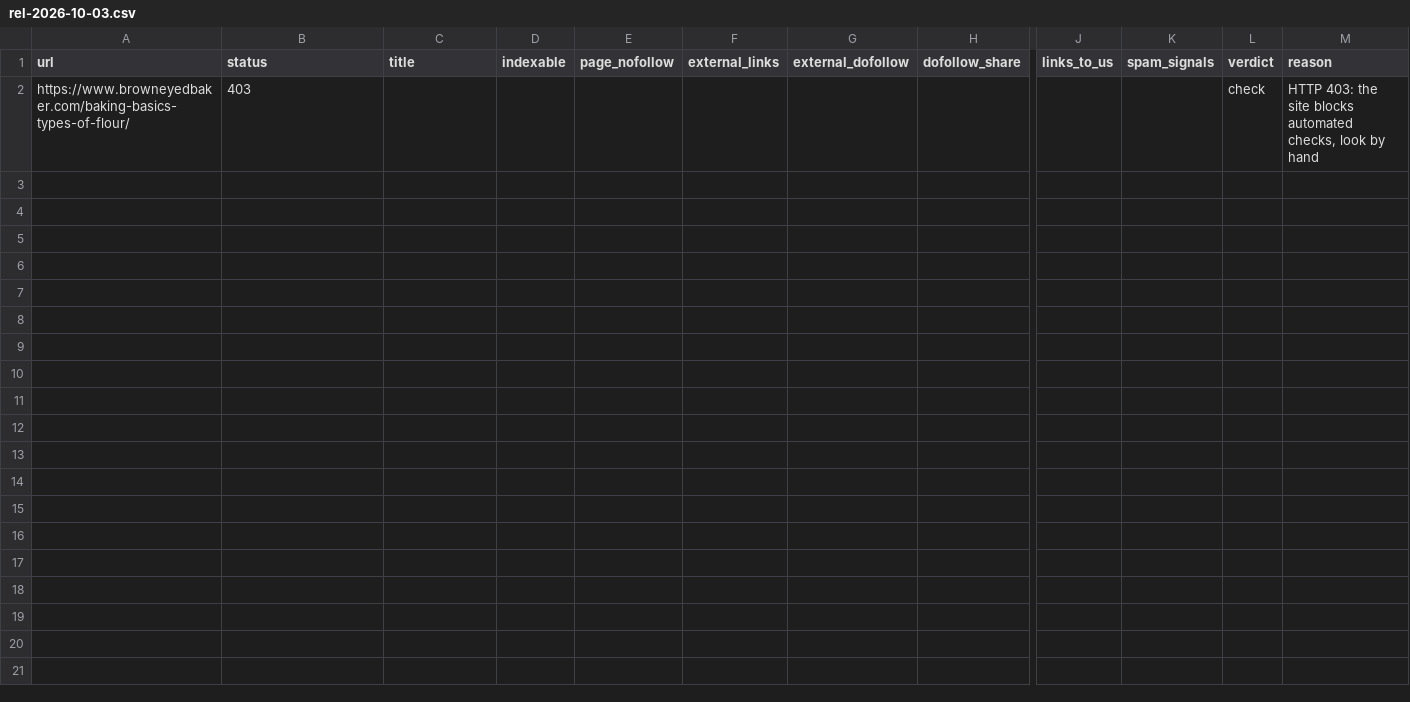
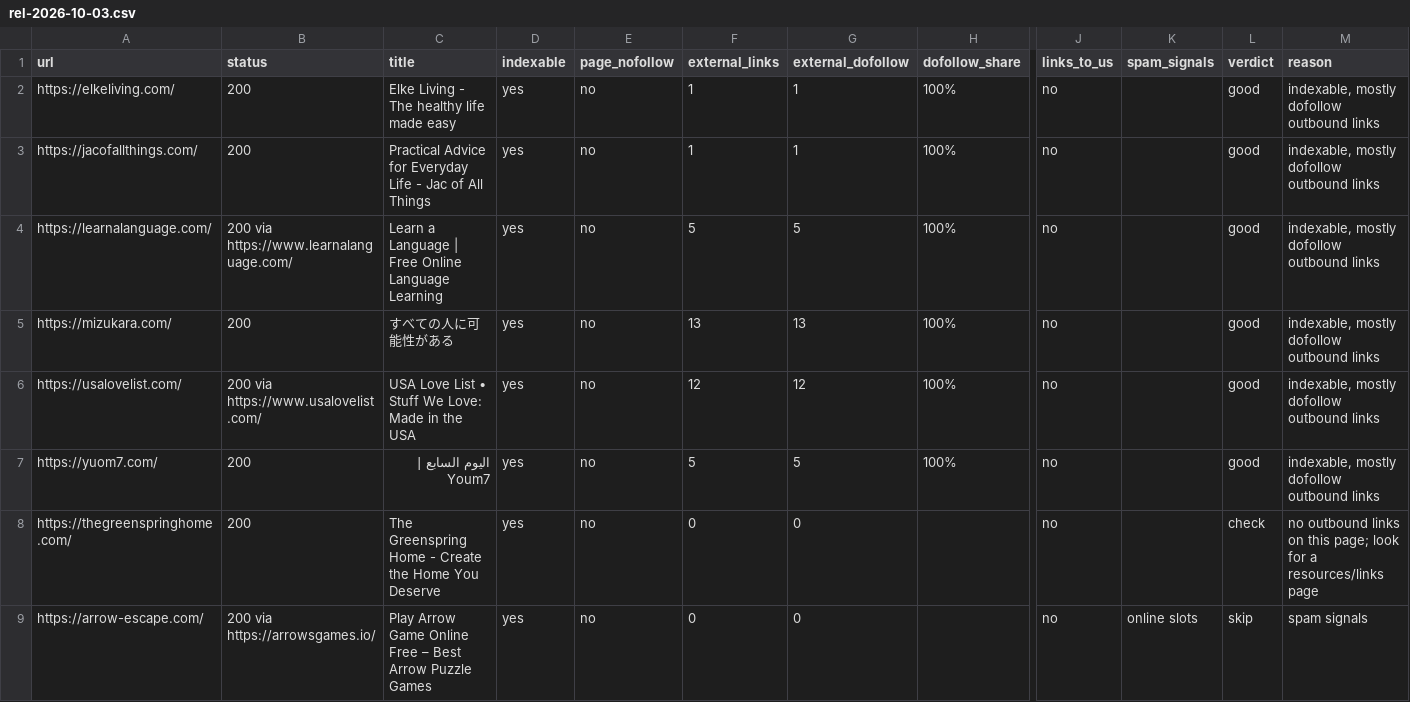
Before and after one commit to thanhnt1910/gsc-data, a CSV file: data/prospects/rel-2026-10-03.csv, drawn as a sheet; only a part is shown, gaps mark what is left out; removed rows and columns are numbered as before the commit, all else as after; rows hold the shown columns only; the diff names each change by its address in the sheet, - before the commit and + after, or states it on an @@ line.

```diff
--- a/data/prospects/rel-2026-10-03.csv
+++ b/data/prospects/rel-2026-10-03.csv
-row 2: https://www.browneyedbaker.com/baking-basics-types-of-flour/ | 403 |  |  |  |  |  |  |  |  | check | HTTP 403: the site blocks automated checks, look by hand
+row 2: https://elkeliving.com/ | 200 | Elke Living - The healthy life made easy | yes | no | 1 | 1 | 100% | no |  | good | indexable, mostly dofollow outbound links
+row 3: https://jacofallthings.com/ | 200 | Practical Advice for Everyday Life - Jac of All Things | yes | no | 1 | 1 | 100% | no |  | good | indexable, mostly dofollow outbound links
+row 4: https://learnalanguage.com/ | 200 via https://www.learnalanguage.com/ | Learn a Language | Free Online Language Learning | yes | no | 5 | 5 | 100% | no |  | good | indexable, mostly dofollow outbound links
+row 5: https://mizukara.com/ | 200 | すべての人に可能性がある | yes | no | 13 | 13 | 100% | no |  | good | indexable, mostly dofollow outbound links
+row 6: https://usalovelist.com/ | 200 via https://www.usalovelist.com/ | USA Love List • Stuff We Love: Made in the USA | yes | no | 12 | 12 | 100% | no |  | good | indexable, mostly dofollow outbound links
+row 7: https://yuom7.com/ | 200 | اليوم السابع | Youm7 | yes | no | 5 | 5 | 100% | no |  | good | indexable, mostly dofollow outbound links
+row 8: https://thegreenspringhome.com/ | 200 | The Greenspring Home - Create the Home You Deserve | yes | no | 0 | 0 |  | no |  | check | no outbound links on this page; look for a resources/links page
+row 9: https://arrow-escape.com/ | 200 via https://arrowsgames.io/ | Play Arrow Game Online Free – Best Arrow Puzzle Games | yes | no | 0 | 0 |  | no | online slots | skip | spam signals
```
